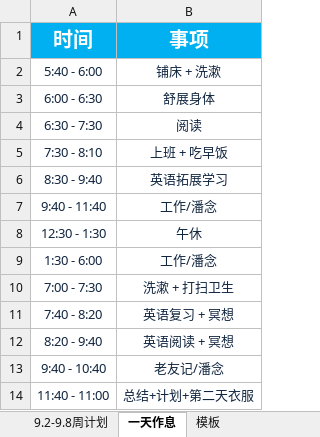
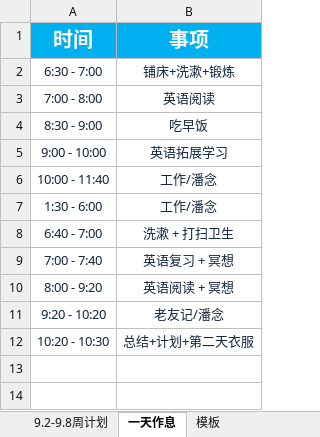
Before and after one commit to qiushengGithub/-, an Excel workbook: 2019年计划/9-11季度计划.xlsx, sheet 一天作息, drawn as a sheet; values as stored, in another font and other column widths than the file's, no borders; removed rows and columns are numbered as before the commit, all else as after; the diff names each change by its address in the sheet, - before the commit and + after, or states it on an @@ line.

```diff
--- a/2019年计划/9-11季度计划.xlsx (sheet 一天作息)
+++ b/2019年计划/9-11季度计划.xlsx (sheet 一天作息)
-row 2: 5:40 - 6:00 | 铺床 + 洗漱
-row 3: 6:00 - 6:30 | 舒展身体
-row 4: 6:30 - 7:30 | 阅读
-row 5: 7:30 - 8:10 | 上班 + 吃早饭
+row 2: 6:30 - 7:00 | 铺床+洗漱+锻炼
+row 3: 7:00 - 8:00 | 英语阅读
+row 4: 8:30 - 9:00 | 吃早饭
-A5 (时间): 8:30 - 9:40
+A5 (时间): 9:00 - 10:00
-A6 (时间): 9:40 - 11:40
+A6 (时间): 10:00 - 11:40
-row 8: 12:30 - 1:30 | 午休
-A8 (时间): 7:00 - 7:30
+A8 (时间): 6:40 - 7:00
-A9 (时间): 7:40 - 8:20
+A9 (时间): 7:00 - 7:40
-A10 (时间): 8:20 - 9:40
+A10 (时间): 8:00 - 9:20
-A11 (时间): 9:40 - 10:40
+A11 (时间): 9:20 - 10:20
-A12 (时间): 11:40 - 11:00
+A12 (时间): 10:20 - 10:30
```
Also changed, not shown: sheet 9.2-9.8周计划.
